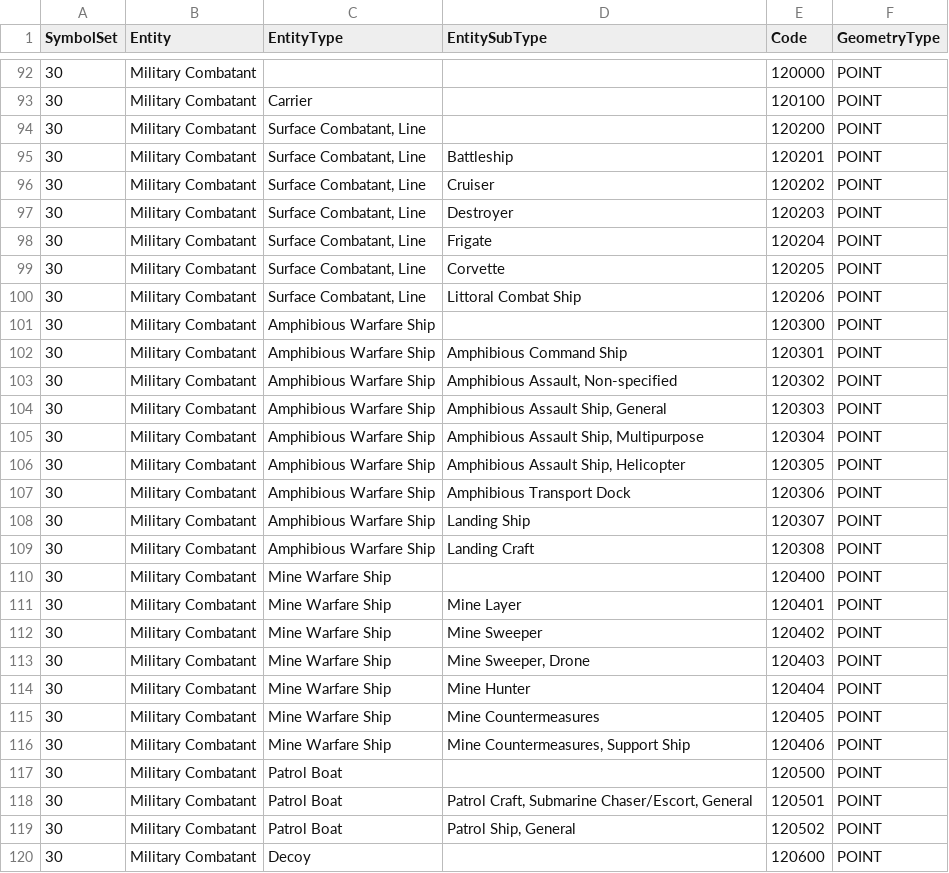
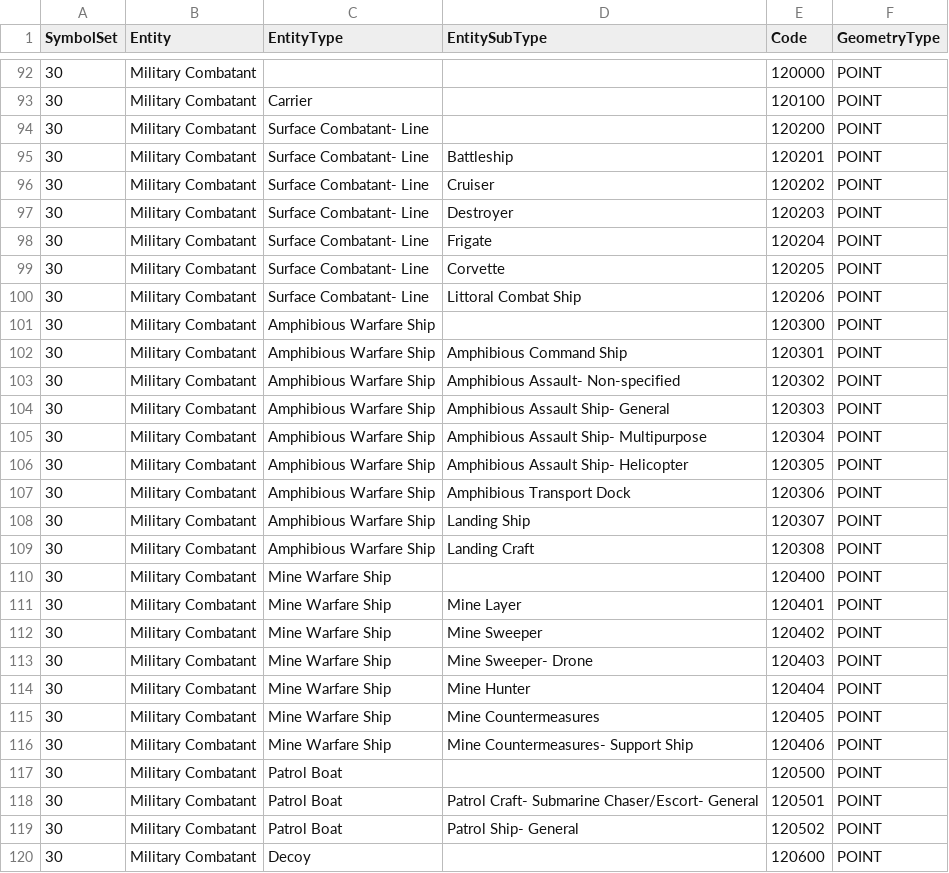
Before and after one commit to Esri/joint-military-symbology-xml, a CSV file: samples/symbol_set_exports/All_Entities.csv, drawn as a sheet; only a part is shown, gaps mark what is left out; the diff covers the shown part only.

```diff
--- a/samples/symbol_set_exports/All_Entities.csv
+++ b/samples/symbol_set_exports/All_Entities.csv
@@ -94,7 +94,7 @@ SymbolSet,Entity,EntityType,EntitySubType,Code,GeometryType
-30,"Military Combatant","Surface Combatant, Line",,120200,POINT
-30,"Military Combatant","Surface Combatant, Line","Battleship",120201,POINT
-30,"Military Combatant","Surface Combatant, Line","Cruiser",120202,POINT
-30,"Military Combatant","Surface Combatant, Line","Destroyer",120203,POINT
-30,"Military Combatant","Surface Combatant, Line","Frigate",120204,POINT
-30,"Military Combatant","Surface Combatant, Line","Corvette",120205,POINT
-30,"Military Combatant","Surface Combatant, Line","Littoral Combat Ship",120206,POINT
+30,Military Combatant,Surface Combatant- Line,,120200,POINT
+30,Military Combatant,Surface Combatant- Line,Battleship,120201,POINT
+30,Military Combatant,Surface Combatant- Line,Cruiser,120202,POINT
+30,Military Combatant,Surface Combatant- Line,Destroyer,120203,POINT
+30,Military Combatant,Surface Combatant- Line,Frigate,120204,POINT
+30,Military Combatant,Surface Combatant- Line,Corvette,120205,POINT
+30,Military Combatant,Surface Combatant- Line,Littoral Combat Ship,120206,POINT
@@ -103,4 +103,4 @@ SymbolSet,Entity,EntityType,EntitySubType,Code,GeometryType
-30,"Military Combatant","Amphibious Warfare Ship","Amphibious Assault, Non-specified",120302,POINT
-30,"Military Combatant","Amphibious Warfare Ship","Amphibious Assault Ship, General",120303,POINT
-30,"Military Combatant","Amphibious Warfare Ship","Amphibious Assault Ship, Multipurpose",120304,POINT
-30,"Military Combatant","Amphibious Warfare Ship","Amphibious Assault Ship, Helicopter",120305,POINT
+30,Military Combatant,Amphibious Warfare Ship,Amphibious Assault- Non-specified,120302,POINT
+30,Military Combatant,Amphibious Warfare Ship,Amphibious Assault Ship- General,120303,POINT
+30,Military Combatant,Amphibious Warfare Ship,Amphibious Assault Ship- Multipurpose,120304,POINT
+30,Military Combatant,Amphibious Warfare Ship,Amphibious Assault Ship- Helicopter,120305,POINT
@@ -113 +113 @@ SymbolSet,Entity,EntityType,EntitySubType,Code,GeometryType
-30,"Military Combatant","Mine Warfare Ship","Mine Sweeper, Drone",120403,POINT
+30,Military Combatant,Mine Warfare Ship,Mine Sweeper- Drone,120403,POINT
@@ -116 +116 @@ SymbolSet,Entity,EntityType,EntitySubType,Code,GeometryType
-30,"Military Combatant","Mine Warfare Ship","Mine Countermeasures, Support Ship",120406,POINT
+30,Military Combatant,Mine Warfare Ship,Mine Countermeasures- Support Ship,120406,POINT
@@ -118,2 +118,2 @@ SymbolSet,Entity,EntityType,EntitySubType,Code,GeometryType
-30,"Military Combatant","Patrol Boat","Patrol Craft, Submarine Chaser/Escort, General",120501,POINT
-30,"Military Combatant","Patrol Boat","Patrol Ship, General",120502,POINT
+30,Military Combatant,Patrol Boat,Patrol Craft- Submarine Chaser/Escort- General,120501,POINT
+30,Military Combatant,Patrol Boat,Patrol Ship- General,120502,POINT
```
Also changed, not shown: 14 edited cells elsewhere in this file, samples/coded_symbol_set_domain_tables/Air_Coded_Domain_Modifiers.csv, samples/coded_symbol_set_domain_tables/All_Coded_Domain_Entities.csv, 20 other files.
